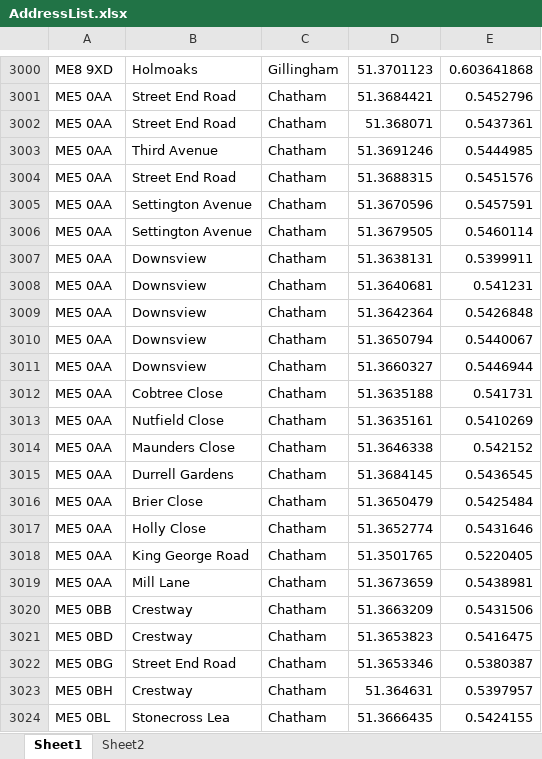
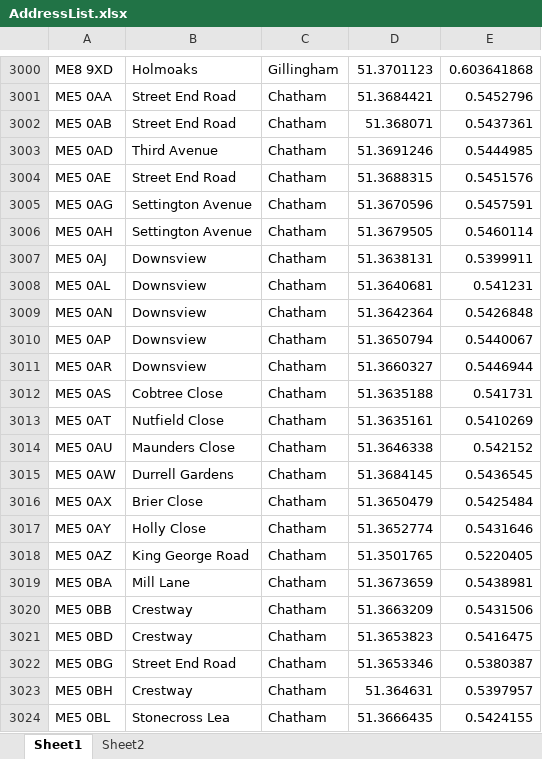
Before and after one commit to dolanmiu/BeijingInnOrderSystem, an Excel workbook: Beijing Inn Order System/AddressList.xlsx, sheet Sheet1, drawn as a sheet; only a part is shown, gaps mark what is left out; values as stored, in another font and other column widths than the file's, no borders; conditional formats not drawn; the diff names each change by its address in the sheet, - before the commit and + after, or states it on an @@ line.

```diff
--- a/Beijing Inn Order System/AddressList.xlsx (sheet Sheet1)
+++ b/Beijing Inn Order System/AddressList.xlsx (sheet Sheet1)
-A3002: ME5 0AA
+A3002: ME5 0AB
-A3003: ME5 0AA
+A3003: ME5 0AD
-A3004: ME5 0AA
+A3004: ME5 0AE
-A3005: ME5 0AA
+A3005: ME5 0AG
-A3006: ME5 0AA
+A3006: ME5 0AH
-A3007: ME5 0AA
+A3007: ME5 0AJ
-A3008: ME5 0AA
+A3008: ME5 0AL
-A3009: ME5 0AA
+A3009: ME5 0AN
-A3010: ME5 0AA
+A3010: ME5 0AP
-A3011: ME5 0AA
+A3011: ME5 0AR
-A3012: ME5 0AA
+A3012: ME5 0AS
-A3013: ME5 0AA
+A3013: ME5 0AT
-A3014: ME5 0AA
+A3014: ME5 0AU
-A3015: ME5 0AA
+A3015: ME5 0AW
-A3016: ME5 0AA
+A3016: ME5 0AX
-A3017: ME5 0AA
+A3017: ME5 0AY
-A3018: ME5 0AA
+A3018: ME5 0AZ
-A3019: ME5 0AA
+A3019: ME5 0BA
```
Also changed, not shown: Beijing Inn Order System/AddressList - Copy.xlsx, 48 other files.
